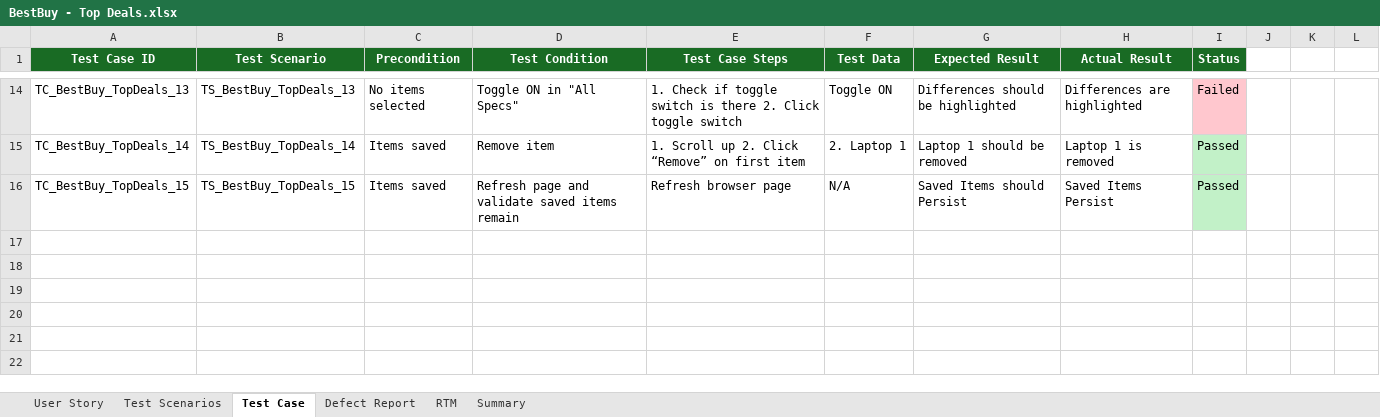
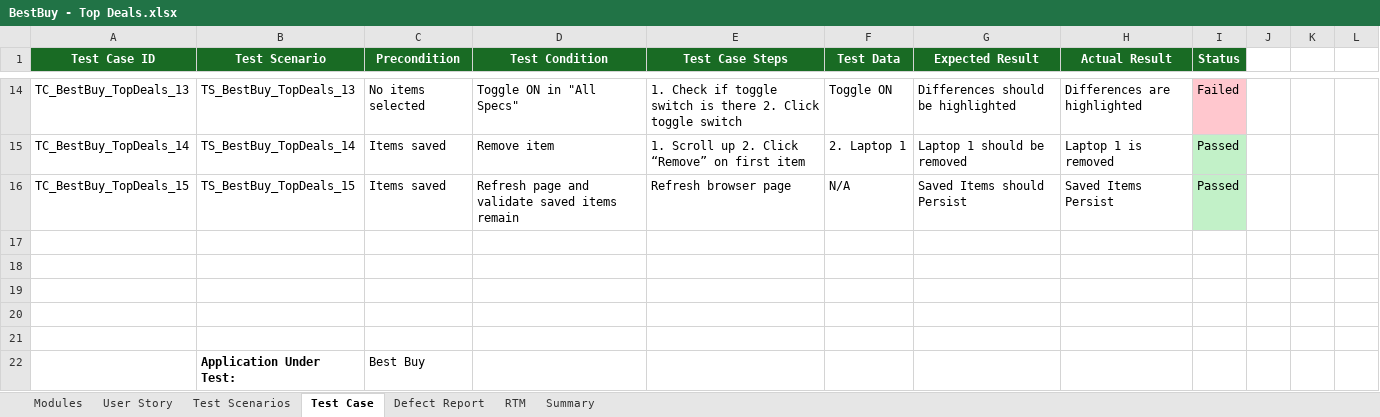
Before and after one commit to Alluri-Soujanya8/BestBuy, an Excel workbook: BestBuy - Top Deals.xlsx, sheet Test Case, drawn as a sheet; only a part is shown, gaps mark what is left out; values as stored, in another font and other column widths than the file's, no borders; the diff covers the shown part only; the diff names each change by its address in the sheet, - before the commit and + after, or states it on an @@ line.

```diff
--- a/BestBuy - Top Deals.xlsx (sheet Test Case)
+++ b/BestBuy - Top Deals.xlsx (sheet Test Case)
+sheet tab: Modules
+row 17: (empty)
+row 18: (empty)
+row 19: (empty)
+row 20: (empty)
+row 21: (empty)
+row 22:  | Application Under Test: | Best Buy
```
Also changed, not shown: 17 added rows elsewhere in this sheet, sheet Test Scenarios, sheet User Story.
